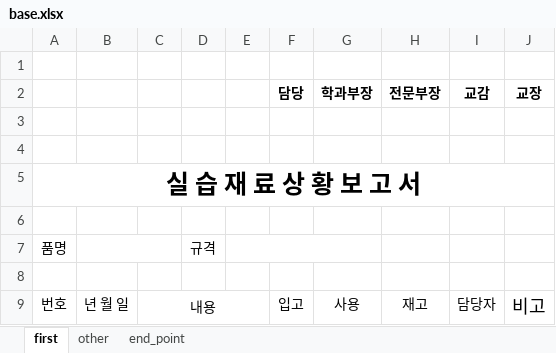
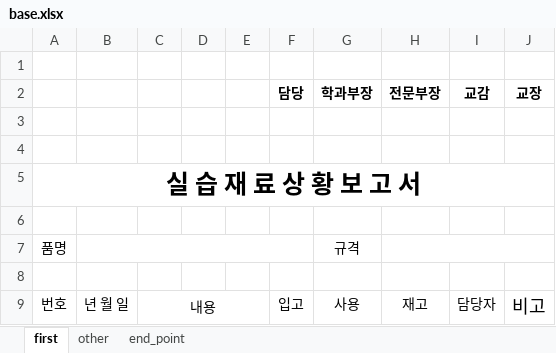
Before and after one commit to elecbug/WinForm, an Excel workbook: GBTH/Resources/base.xlsx, sheet first, drawn as a sheet; values as stored, in another font and other column widths than the file's, no borders; the diff names each change by its address in the sheet, - before the commit and + after, or states it on an @@ line.

```diff
--- a/GBTH/Resources/base.xlsx (sheet first)
+++ b/GBTH/Resources/base.xlsx (sheet first)
-B7:C7 merged
+B7:F7 merged
-D7: 규격
+D7: (empty)
-E7:G7 merged
-G7 (학과부장): (empty)
+G7 (학과부장): 규격
+H7:J7 merged
```
Also changed, not shown: GBTH/bin/Debug/net6.0-windows/default.xlsx, 18 other files.
